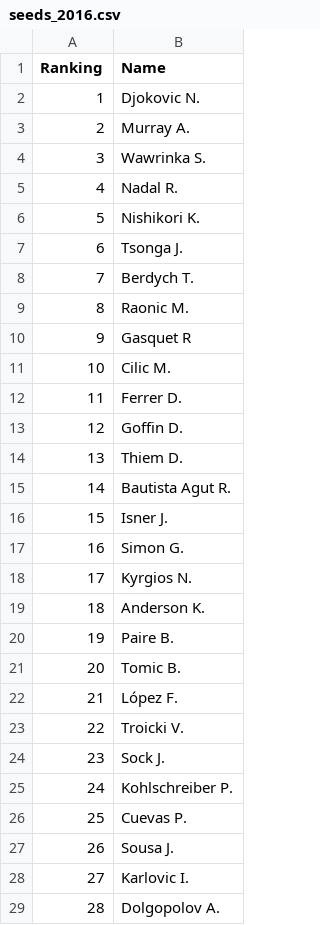
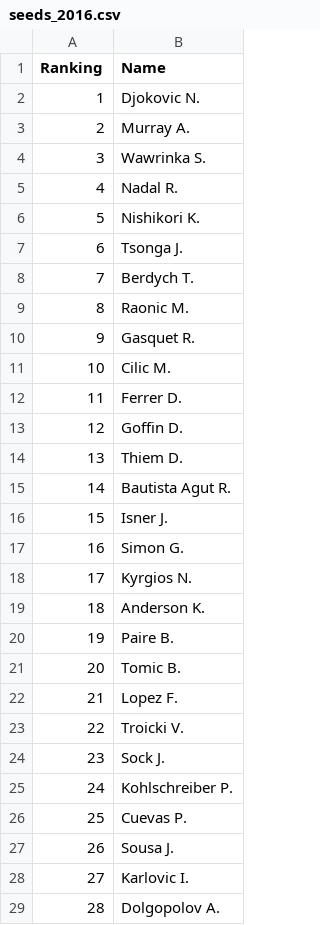
Before and after one commit to ant-louis/french-open-2019-winner-prediction, a CSV file: Predict_tournament/seeds_2016.csv, drawn as a sheet; only a part is shown.

```diff
--- a/Predict_tournament/seeds_2016.csv
+++ b/Predict_tournament/seeds_2016.csv
@@ -9,3 +9,3 @@ Ranking,Name
 8,Raonic M.
-9,Gasquet R
+9,Gasquet R.
 10,Cilic M.
@@ -21,3 +21,3 @@ Ranking,Name
 20,Tomic B.
-21,López F.
+21,Lopez F.
 22,Troicki V.
```
Also changed, not shown: Predict_tournament/feature_importance.csv, Predict_tournament/seeds_2017.csv, 10 other files.
